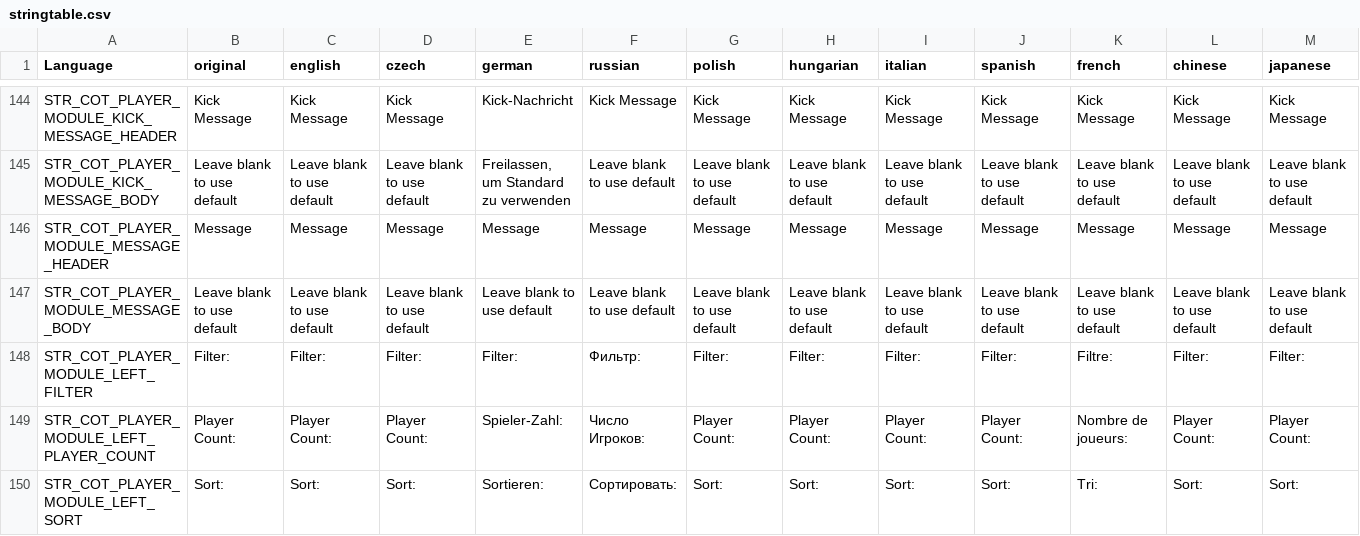
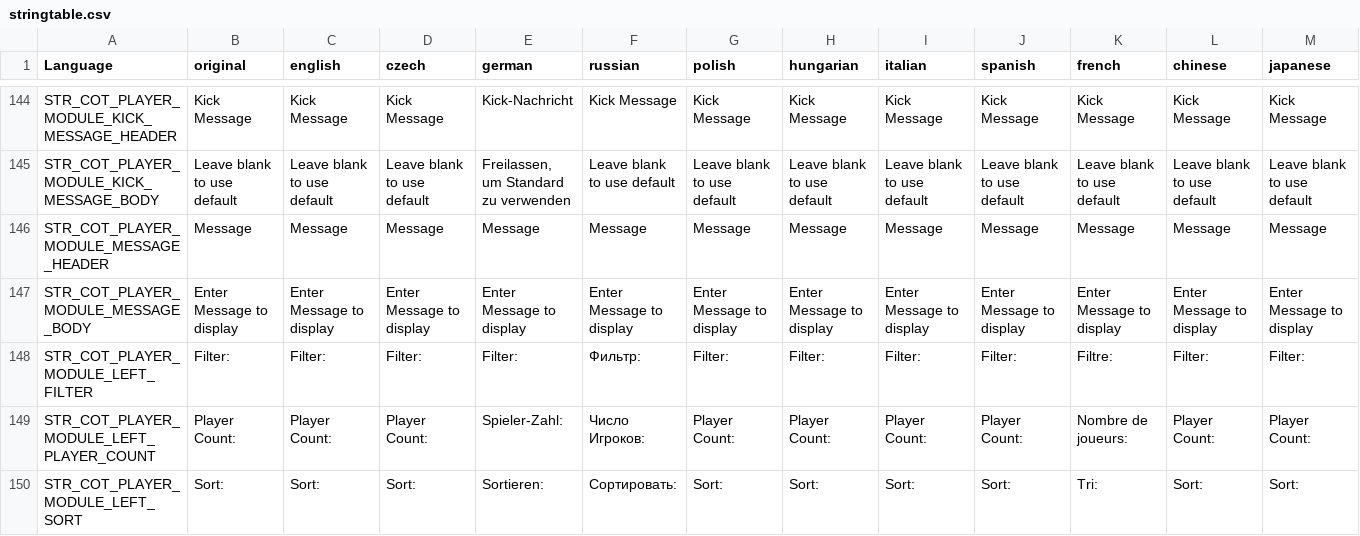
Before and after one commit to Jacob-Mango/DayZ-CommunityOnlineTools, a CSV file: JM/COT/languagecore/stringtable.csv, drawn as a sheet; only a part is shown, gaps mark what is left out; the diff covers the shown part only; the diff names each change by its address in the sheet, - before the commit and + after, or states it on an @@ line.

Commit message:
Final polish for General Message thing

```diff
--- a/JM/COT/languagecore/stringtable.csv
+++ b/JM/COT/languagecore/stringtable.csv
-B147 (original): Leave blank to use default
+B147 (original): Enter Message to display
-C147 (english): Leave blank to use default
+C147 (english): Enter Message to display
-D147 (czech): Leave blank to use default
+D147 (czech): Enter Message to display
-E147 (german): Leave blank to use default
+E147 (german): Enter Message to display
-F147 (russian): Leave blank to use default
+F147 (russian): Enter Message to display
-G147 (polish): Leave blank to use default
+G147 (polish): Enter Message to display
-H147 (hungarian): Leave blank to use default
+H147 (hungarian): Enter Message to display
-I147 (italian): Leave blank to use default
+I147 (italian): Enter Message to display
-J147 (spanish): Leave blank to use default
+J147 (spanish): Enter Message to display
-K147 (french): Leave blank to use default
+K147 (french): Enter Message to display
-L147 (chinese): Leave blank to use default
+L147 (chinese): Enter Message to display
-M147 (japanese): Leave blank to use default
+M147 (japanese): Enter Message to display
```
Also changed, not shown: 2 edited cells elsewhere in this file, 1 other file.
